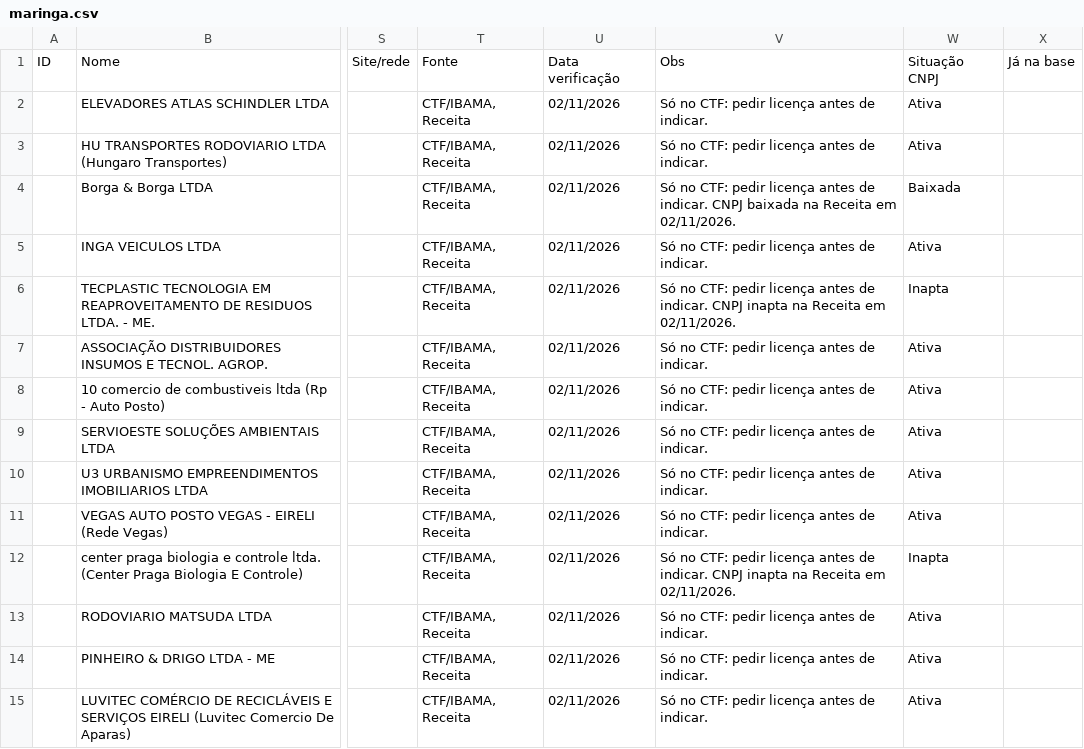
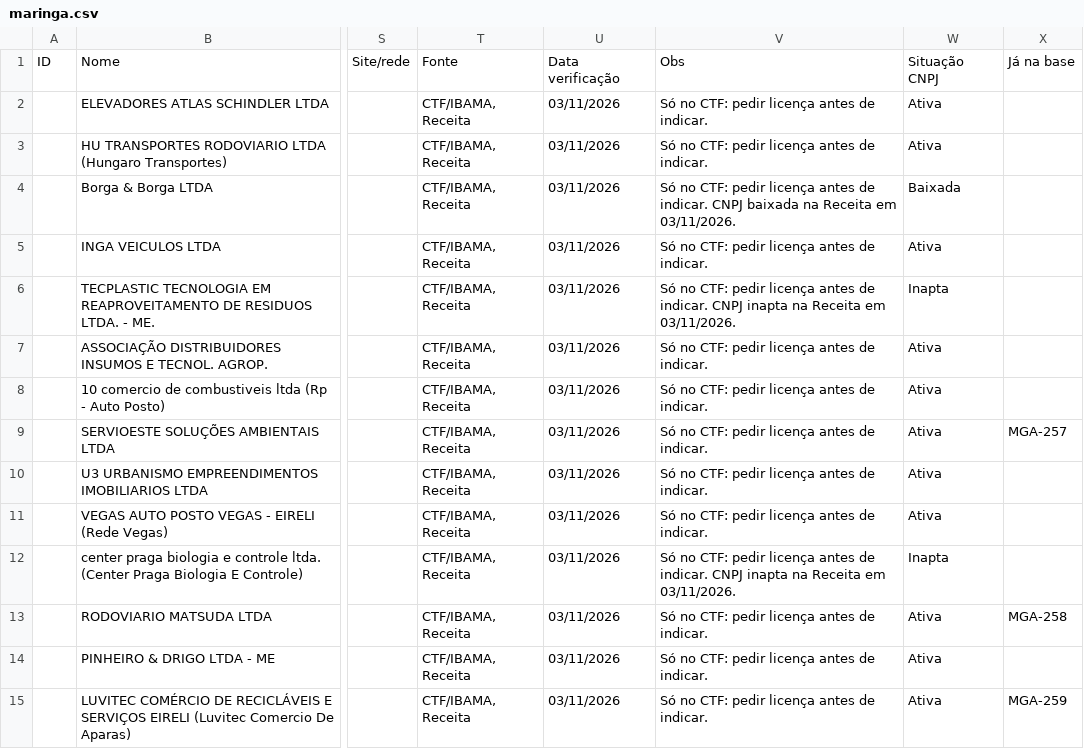
Before and after one commit to JenniferWaldhelm/desvia, a CSV file: coleta/maringa.csv, drawn as a sheet; only a part is shown, gaps mark what is left out; the diff covers the shown part only; the diff names each change by its address in the sheet, - before the commit and + after, or states it on an @@ line.

```diff
--- a/coleta/maringa.csv
+++ b/coleta/maringa.csv
-U2:U15: 02/11/2026
+U2:U15: 03/11/2026
-V4: …Receita em 02/11/2026.
+V4: …Receita em 03/11/2026.
-V6: …Receita em 02/11/2026.
+V6: …Receita em 03/11/2026.
-X9: (empty)
+X9: MGA-257
-V12: …Receita em 02/11/2026.
+V12: …Receita em 03/11/2026.
-X13: (empty)
+X13: MGA-258
-X15: (empty)
+X15: MGA-259
```
Also changed, not shown: 156 edited cells elsewhere in this file, 1 other file.
